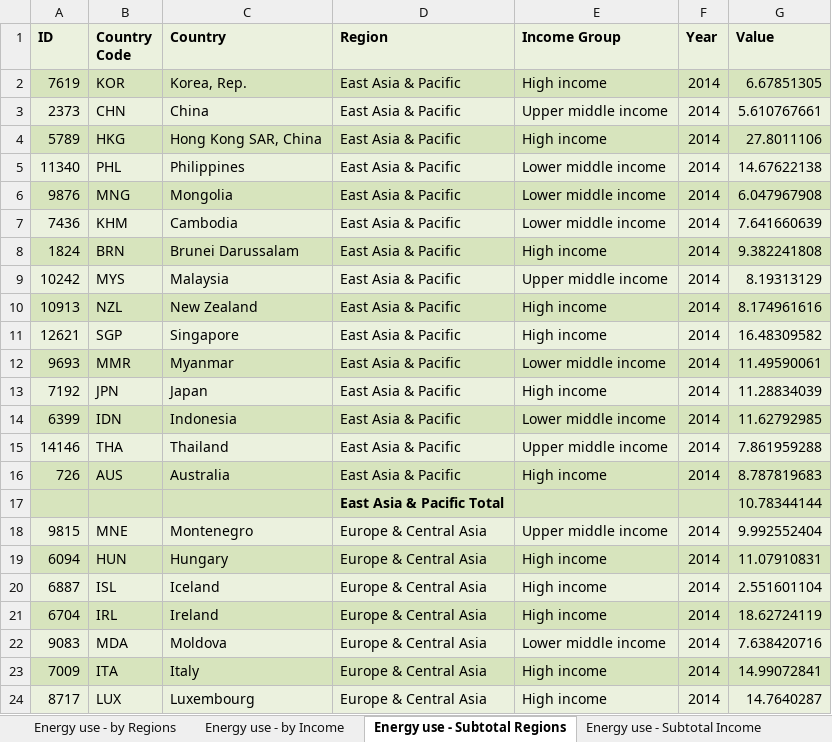
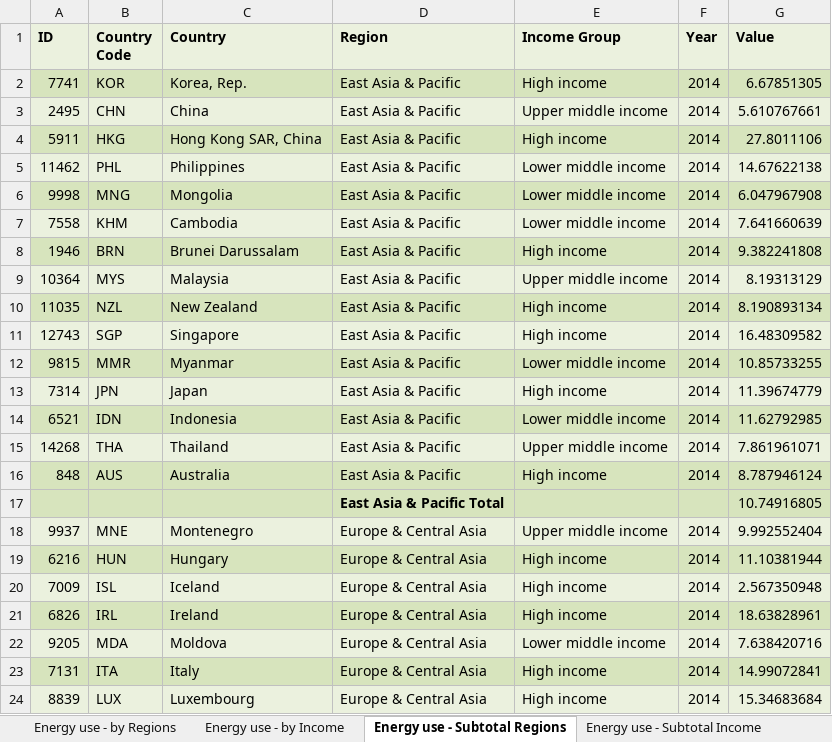
Before and after one commit to VassilievVV/SpreadCommander.Examples, an Excel workbook: Spreadsheet/ReadMe.xlsx, sheet Energy use - Subtotal Regions, drawn as a sheet; only a part is shown; values as stored, in another font and other column widths than the file's, no borders; the diff covers the shown part only; the diff names each change by its address in the sheet, - before the commit and + after, or states it on an @@ line.

```diff
--- a/Spreadsheet/ReadMe.xlsx (sheet Energy use - Subtotal Regions)
+++ b/Spreadsheet/ReadMe.xlsx (sheet Energy use - Subtotal Regions)
-A2 (ID): 7619
+A2 (ID): 7741
-A3 (ID): 2373
+A3 (ID): 2495
-A4 (ID): 5789
+A4 (ID): 5911
-A5 (ID): 11340
+A5 (ID): 11462
-A6 (ID): 9876
+A6 (ID): 9998
-A7 (ID): 7436
+A7 (ID): 7558
-A8 (ID): 1824
+A8 (ID): 1946
-A9 (ID): 10242
+A9 (ID): 10364
-A10 (ID): 10913
+A10 (ID): 11035
-G10 (Value): 8.174961616
+G10 (Value): 8.190893134
-A11 (ID): 12621
+A11 (ID): 12743
-A12 (ID): 9693
+A12 (ID): 9815
-G12 (Value): 11.49590061
+G12 (Value): 10.85733255
-A13 (ID): 7192
+A13 (ID): 7314
-G13 (Value): 11.28834039
+G13 (Value): 11.39674779
-A14 (ID): 6399
+A14 (ID): 6521
-A15 (ID): 14146
+A15 (ID): 14268
-G15 (Value): 7.861959288
+G15 (Value): 7.861961071
-A16 (ID): 726
+A16 (ID): 848
-G16 (Value): 8.787819683
+G16 (Value): 8.787946124
-G17 (Value): 10.78344144
+G17 (Value): 10.74916805
-A18 (ID): 9815
+A18 (ID): 9937
-A19 (ID): 6094
+A19 (ID): 6216
-G19 (Value): 11.07910831
+G19 (Value): 11.10381944
-A20 (ID): 6887
+A20 (ID): 7009
-G20 (Value): 2.551601104
+G20 (Value): 2.567350948
-A21 (ID): 6704
+A21 (ID): 6826
-G21 (Value): 18.62724119
+G21 (Value): 18.63828961
-A22 (ID): 9083
+A22 (ID): 9205
-A23 (ID): 7009
+A23 (ID): 7131
-A24 (ID): 8717
+A24 (ID): 8839
-G24 (Value): 14.7640287
+G24 (Value): 15.34683684
```
Also changed, not shown: 151 edited cells elsewhere in this sheet, sheet Energy use - Subtotal Income, sheet Energy use - Data, sheet Energy use - Pivot, sheet Energy use - by Regions, sheet Energy use - by Income, charts or pictures, SQL/TextImportExport.xlsx, 52 other files.
